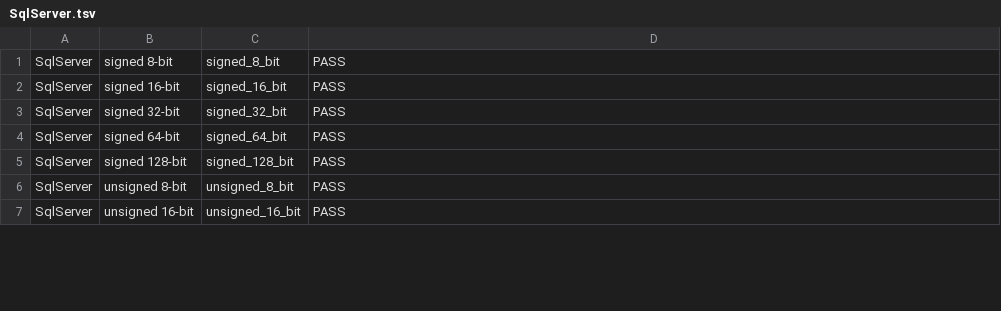
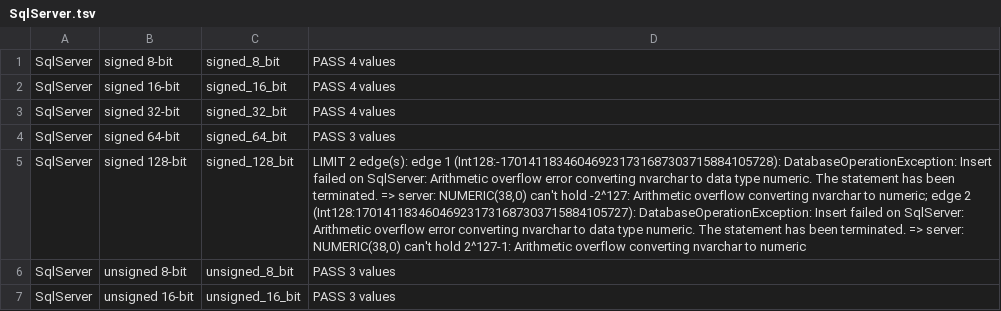
Before and after one commit to pengdows/pengdows.crud, a TSV file: tools/datatype-probe/fidelity-matrix/SqlServer.tsv, drawn as a sheet; only a part is shown; the diff covers the shown part only; the diff names each change by its address in the sheet, - before the commit and + after, or states it on an @@ line.

```diff
--- a/tools/datatype-probe/fidelity-matrix/SqlServer.tsv
+++ b/tools/datatype-probe/fidelity-matrix/SqlServer.tsv
-D1:D3: PASS
+D1:D3: PASS 4 values
-D4: PASS
+D4: PASS 3 values
-D5: PASS
+D5: LIMIT 2 edge(s): edge 1 (Int128:-170141183460469231731687303715884105728): DatabaseOperationException: Insert failed on SqlServer: Arithmetic overflow error converting nvarchar to data type numeric. The statement has been terminated. => server: NUMERIC(38,0) can't hold -2^127: Arithmetic overflow converting nvarchar to numeric; edge 2 (Int128:170141183460469231731687303715884105727): DatabaseOperationException: Insert failed on SqlServer: Arithmetic overflow error converting nvarchar to data type numeric. The statement has been terminated. => server: NUMERIC(38,0) can't hold 2^127-1: Arithmetic overflow converting nvarchar to numeric
-D6:D7: PASS
+D6:D7: PASS 3 values
```
Also changed, not shown: 1 added row and 24 edited cells elsewhere in this file, tools/datatype-probe/fidelity-matrix/Informix.tsv, tools/datatype-probe/fidelity-matrix/MariaDb.tsv, 27 other files.
